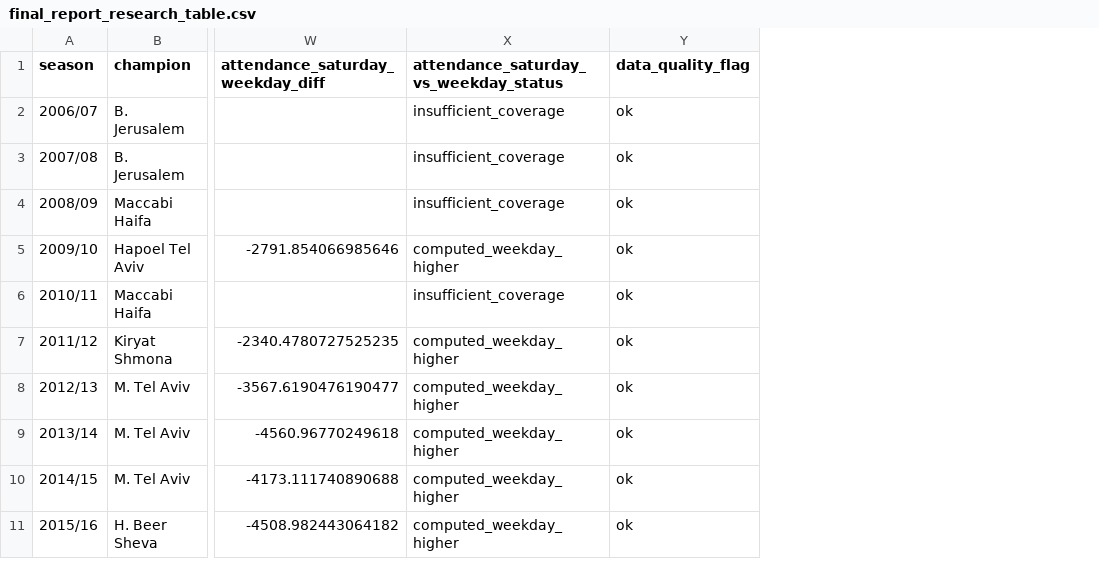
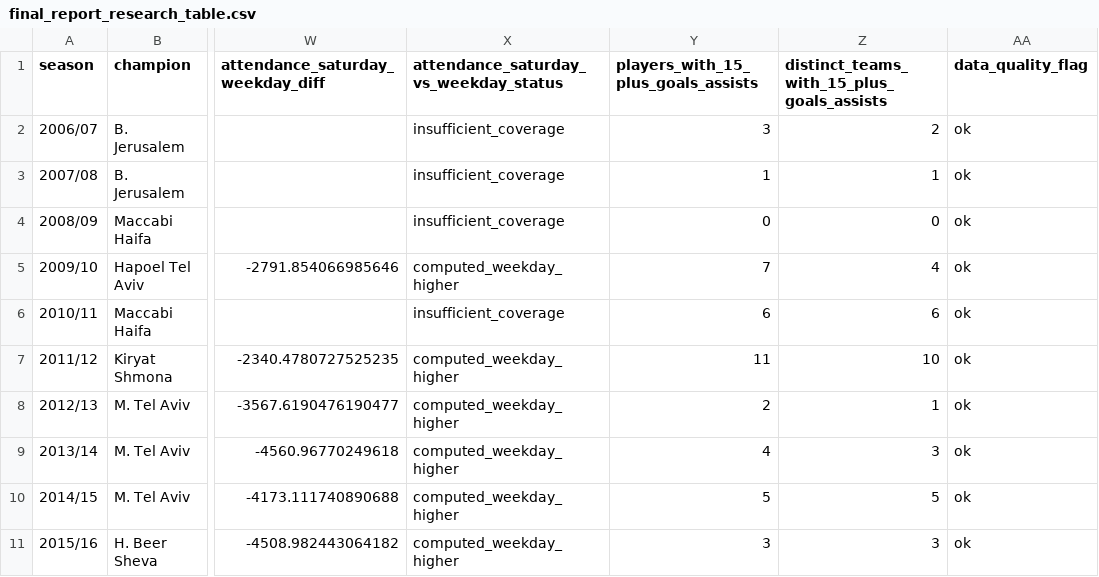
Before and after one commit to Nitaybenadmon123/ligat_haal_project, a CSV file: ligat_haal_project/notebooks/outputs/research_summary/final_report_research_table.csv, drawn as a sheet; only a part is shown, gaps mark what is left out; the diff names each change by its address in the sheet, - before the commit and + after, or states it on an @@ line.

```diff
--- a/ligat_haal_project/notebooks/outputs/research_summary/final_report_research_table.csv
+++ b/ligat_haal_project/notebooks/outputs/research_summary/final_report_research_table.csv
+column Y, rows 1-11: players_with_15_plus_goals_assists | 3 | 1 | 0 | 7 | 6 | 11 | 2 | 4 | 5 | 3
+column Z, rows 1-11: distinct_teams_with_15_plus_goals_assists | 2 | 1 | 0 | 4 | 6 | 10 | 1 | 3 | 5 | 3
```
Also changed, not shown: ligat_haal_project/notebooks/data/raw/player_stats/top_assists_2007_08_ligat_haal_transfermarkt.csv, ligat_haal_project/notebooks/data/raw/player_stats/top_assists_2008_09_ligat_haal_transfermarkt.csv, 7 other files.
